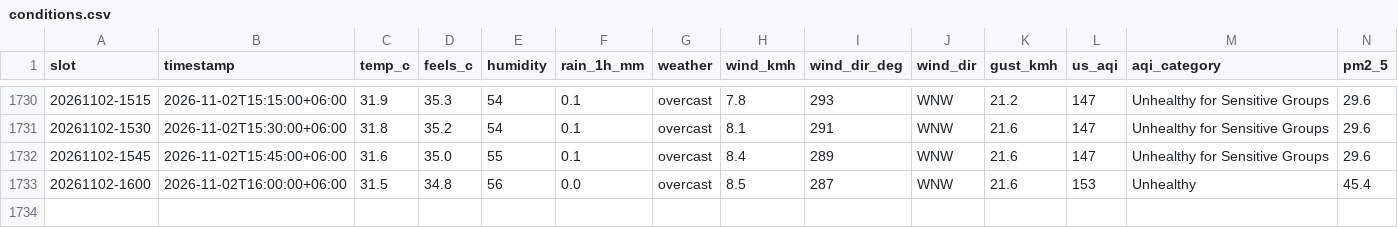
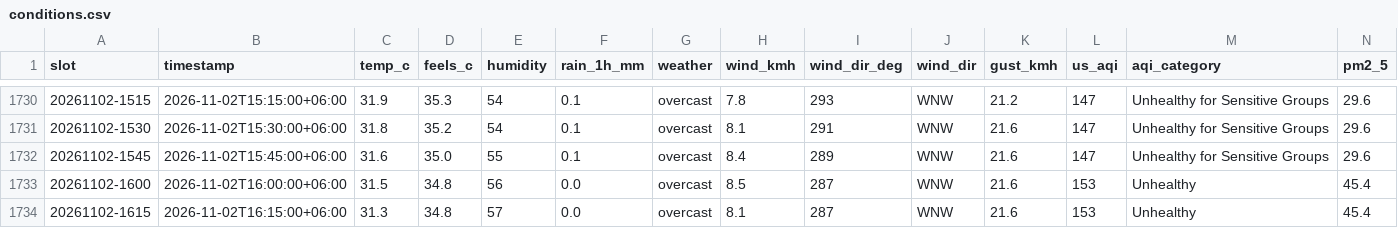
Before and after one commit to wiki-ruhan/Dhaka-Jam-70, a CSV file: data/conditions.csv, drawn as a sheet; only a part is shown, gaps mark what is left out; rows hold the shown columns only; the diff names each change by its address in the sheet, - before the commit and + after, or states it on an @@ line.

```diff
--- a/data/conditions.csv
+++ b/data/conditions.csv
+row 1734: 20261102-1615 | 2026-11-02T16:15:00+06:00 | 31.3 | 34.8 | 57 | 0.0 | overcast | 8.1 | 287 | WNW | 21.6 | 153 | Unhealthy | 45.4
```
Also changed, not shown: data/daily/ranking/2026-11-02_ranking.csv, data/daily_summary.csv, 15 other files.
